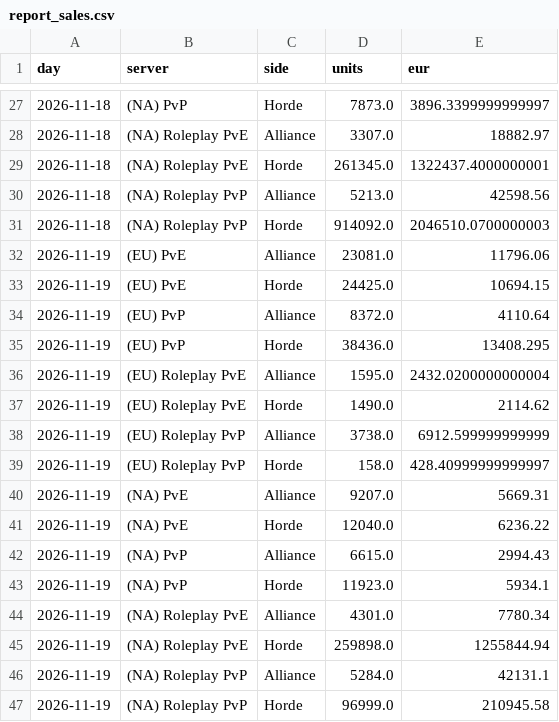
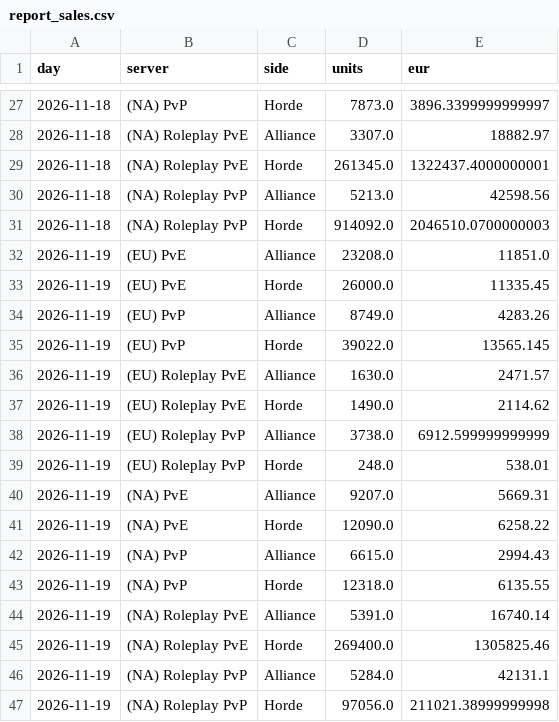
Before and after one commit to KornoticTheEnd/funpay-tracker, a CSV file: docs/report_sales.csv, drawn as a sheet; only a part is shown, gaps mark what is left out.

```diff
--- a/docs/report_sales.csv
+++ b/docs/report_sales.csv
@@ -31,17 +31,17 @@ day,server,side,units,eur
 2026-11-18,(NA) Roleplay PvP,Horde,914092.0,2046510.0700000003
-2026-11-19,(EU) PvE,Alliance,23081.0,11796.06
-2026-11-19,(EU) PvE,Horde,24425.0,10694.15
-2026-11-19,(EU) PvP,Alliance,8372.0,4110.64
-2026-11-19,(EU) PvP,Horde,38436.0,13408.295
-2026-11-19,(EU) Roleplay PvE,Alliance,1595.0,2432.0200000000004
+2026-11-19,(EU) PvE,Alliance,23208.0,11851.0
+2026-11-19,(EU) PvE,Horde,26000.0,11335.45
+2026-11-19,(EU) PvP,Alliance,8749.0,4283.26
+2026-11-19,(EU) PvP,Horde,39022.0,13565.145
+2026-11-19,(EU) Roleplay PvE,Alliance,1630.0,2471.57
 2026-11-19,(EU) Roleplay PvE,Horde,1490.0,2114.62
 2026-11-19,(EU) Roleplay PvP,Alliance,3738.0,6912.599999999999
-2026-11-19,(EU) Roleplay PvP,Horde,158.0,428.40999999999997
+2026-11-19,(EU) Roleplay PvP,Horde,248.0,538.01
 2026-11-19,(NA) PvE,Alliance,9207.0,5669.31
-2026-11-19,(NA) PvE,Horde,12040.0,6236.22
+2026-11-19,(NA) PvE,Horde,12090.0,6258.22
 2026-11-19,(NA) PvP,Alliance,6615.0,2994.43
-2026-11-19,(NA) PvP,Horde,11923.0,5934.1
-2026-11-19,(NA) Roleplay PvE,Alliance,4301.0,7780.34
-2026-11-19,(NA) Roleplay PvE,Horde,259898.0,1255844.94
+2026-11-19,(NA) PvP,Horde,12318.0,6135.55
+2026-11-19,(NA) Roleplay PvE,Alliance,5391.0,16740.14
+2026-11-19,(NA) Roleplay PvE,Horde,269400.0,1305825.46
 2026-11-19,(NA) Roleplay PvP,Alliance,5284.0,42131.1
-2026-11-19,(NA) Roleplay PvP,Horde,96999.0,210945.58
+2026-11-19,(NA) Roleplay PvP,Horde,97056.0,211021.38999999998
```
Also changed, not shown: docs/report_prices.csv, 3 other files.
